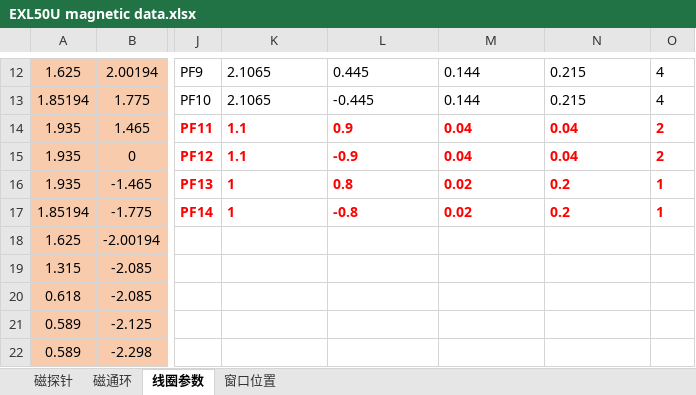
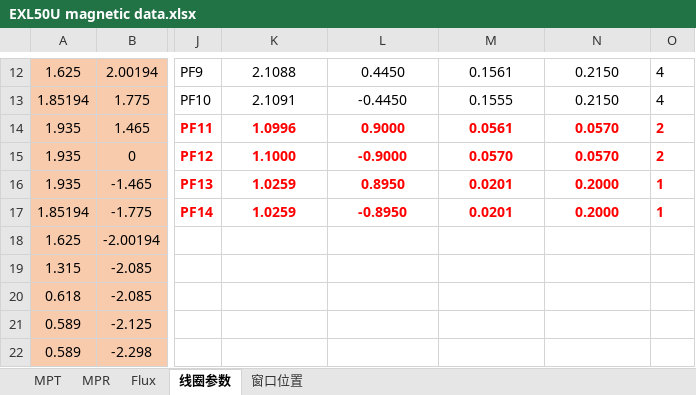
Before and after one commit to guodong0605/exl50u, an Excel workbook: common code/ViewPathDrawing/EXL50U magnetic data.xlsx, sheet 线圈参数, drawn as a sheet; only a part is shown, gaps mark what is left out; values as stored, in another font and other column widths than the file's, no borders; the diff covers the shown part only; the diff names each change by its address in the sheet, - before the commit and + after, or states it on an @@ line.

```diff
--- a/common code/ViewPathDrawing/EXL50U magnetic data.xlsx (sheet 线圈参数)
+++ b/common code/ViewPathDrawing/EXL50U magnetic data.xlsx (sheet 线圈参数)
-sheet tab: 磁探针
+sheet tab: MPT
-sheet tab: 磁通环
+sheet tab: Flux
+sheet tab: MPR
-K12:N17 alignment: left
+K12:N17 alignment: center
-K12: 2.1065
+K12: 2.1088
-L12: 0.445
+L12: 0.4450
-M12: 0.144
+M12: 0.1561
-N12:N13: 0.215
+N12:N13: 0.2150
-K13: 2.1065
+K13: 2.1091
-L13: -0.445
+L13: -0.4450
-M13: 0.144
+M13: 0.1555
-K14: 1.1
+K14: 1.0996
-L14: 0.9
+L14: 0.9000
-M14: 0.04
+M14: 0.0561
-N14:N15: 0.04
+N14:N15: 0.0570
-K15: 1.1
+K15: 1.1000
-L15: -0.9
+L15: -0.9000
-M15: 0.04
+M15: 0.0570
-K16:K17: 1
+K16:K17: 1.0259
-L16: 0.8
+L16: 0.8950
-M16:M17: 0.02
+M16:M17: 0.0201
-N16:N17: 0.2
+N16:N17: 0.2000
-L17: -0.8
+L17: -0.8950
```
Also changed, not shown: 36 edited cells and cell formats elsewhere in this sheet, sheet MPT, sheet Flux, charts or pictures, diagnostics/emd/data/EXL50U coefficient.xlsx, diagnostics/emd/data/EXL50UProbeFluxLoop.xlsx, 40 other files.
